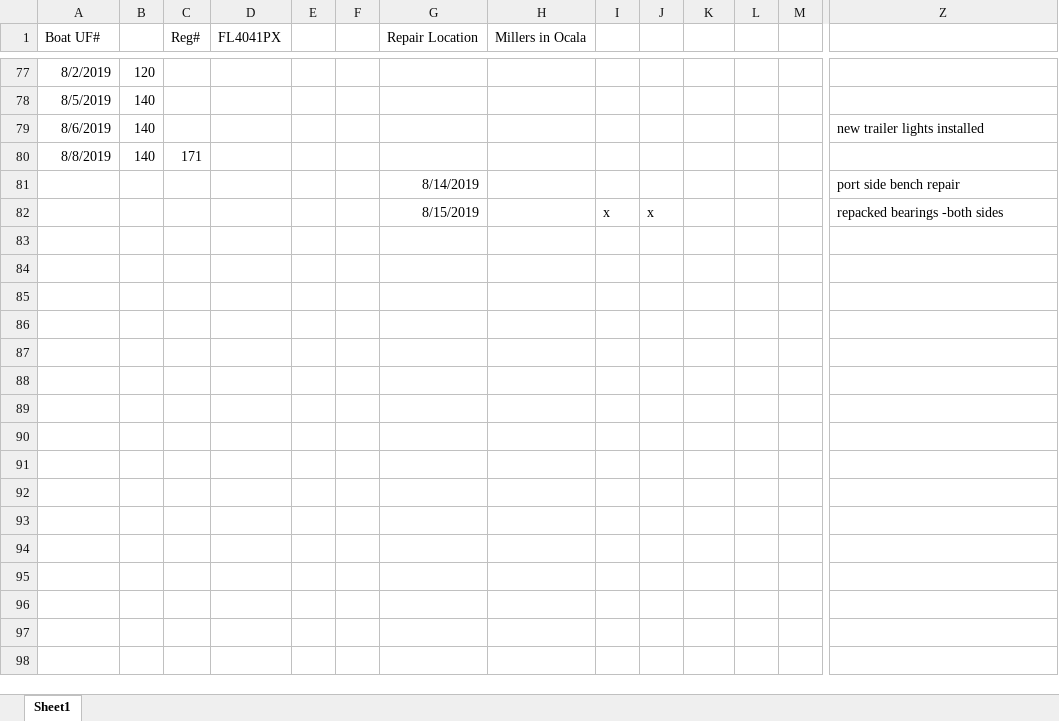
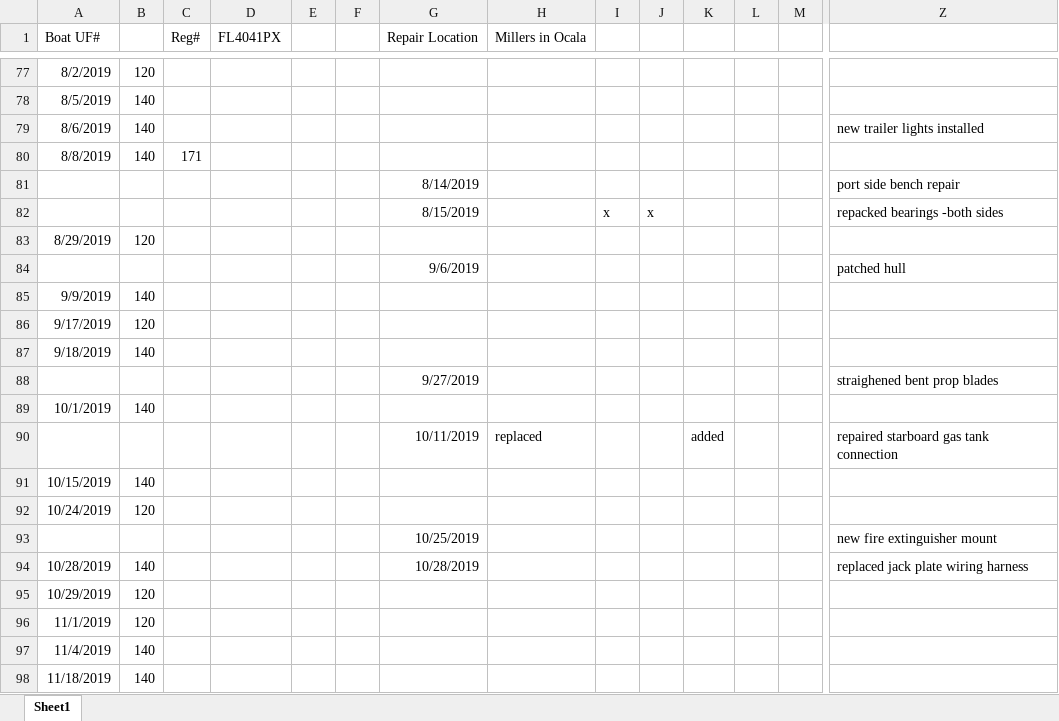
Before and after one commit to sbeck1/Beck_LC_R, an Excel workbook: logs/boat_logs/UmboSkiffMaintenanceLog.xlsx, sheet Sheet1, drawn as a sheet; only a part is shown, gaps mark what is left out; values as stored, in another font and other column widths than the file's, no borders; rows hold the shown columns only; the diff names each change by its address in the sheet, - before the commit and + after, or states it on an @@ line.

```diff
--- a/logs/boat_logs/UmboSkiffMaintenanceLog.xlsx (sheet Sheet1)
+++ b/logs/boat_logs/UmboSkiffMaintenanceLog.xlsx (sheet Sheet1)
+row 83: 8/29/2019 | 120
+row 84:  |  |  |  |  |  | 9/6/2019 |  |  |  |  |  |  | patched hull
+row 85: 9/9/2019 | 140
+row 86: 9/17/2019 | 120
+row 87: 9/18/2019 | 140
+row 88:  |  |  |  |  |  | 9/27/2019 |  |  |  |  |  |  | straighened bent prop blades
+row 89: 10/1/2019 | 140
+row 90:  |  |  |  |  |  | 10/11/2019 | replaced |  |  | added |  |  | repaired starboard gas tank connection
+row 91: 10/15/2019 | 140
+row 92: 10/24/2019 | 120
+row 93:  |  |  |  |  |  | 10/25/2019 |  |  |  |  |  |  | new fire extinguisher mount
+row 94: 10/28/2019 | 140 |  |  |  |  | 10/28/2019 |  |  |  |  |  |  | replaced jack plate wiring harness
+row 95: 10/29/2019 | 120
+row 96: 11/1/2019 | 120
+row 97: 11/4/2019 | 140
+row 98: 11/18/2019 | 140
```
Also changed, not shown: logs/boat_logs/LevitatorAirboatMaintenanceLog.xlsx, logs/boat_logs/PhlipsBoatMaintenanceLog.xlsx, 1 other file.
